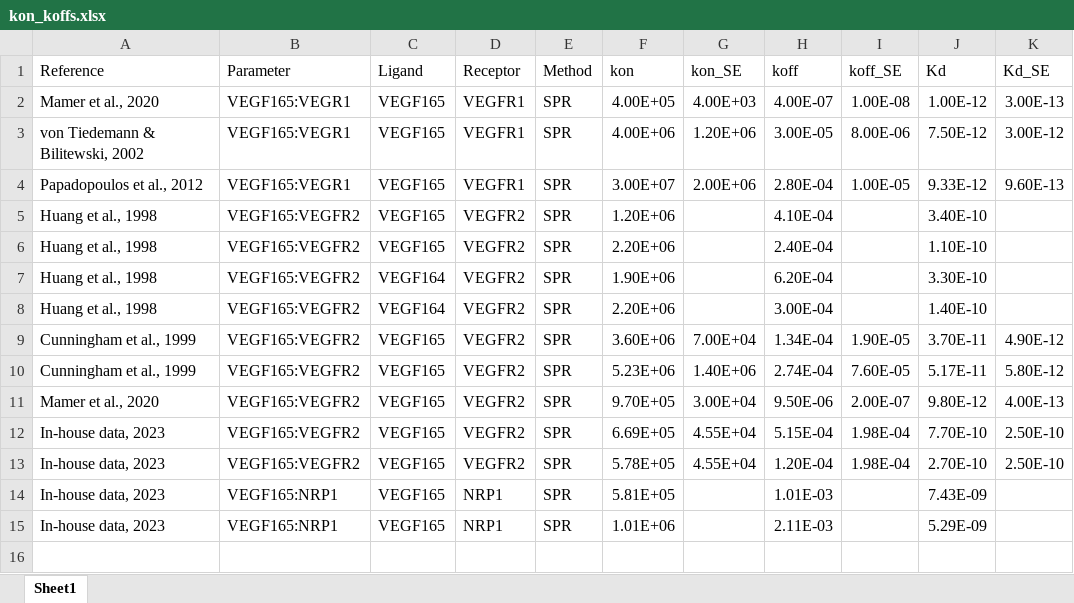
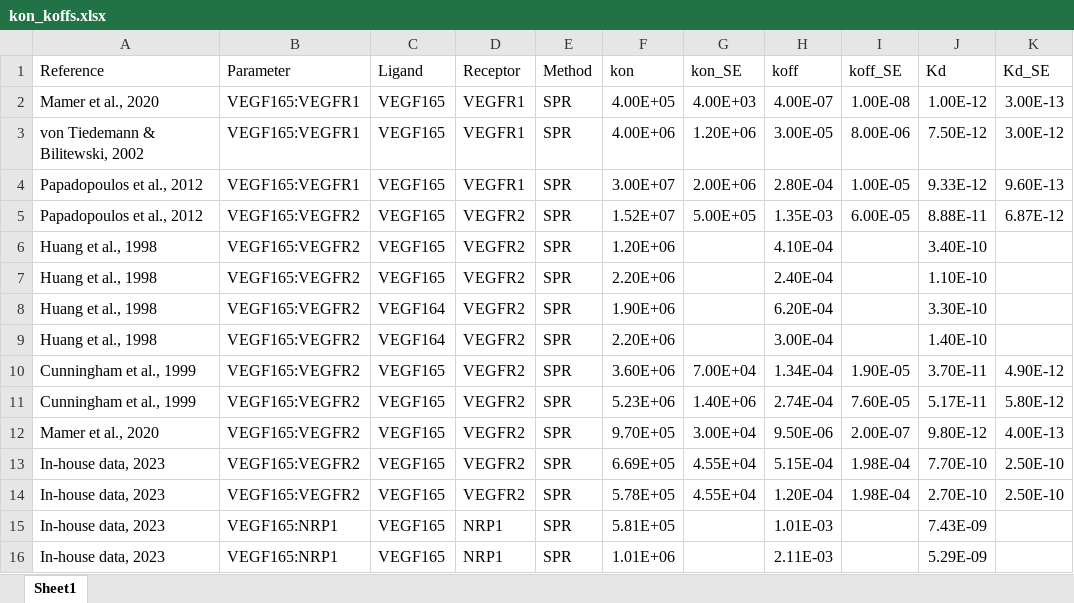
Before and after one commit to YunjeongLee/meta-analysis-for-VEGF-signaling, an Excel workbook: data/kon_koffs.xlsx, sheet Sheet1, drawn as a sheet; values as stored, in another font and other column widths than the file's, no borders; the diff names each change by its address in the sheet, - before the commit and + after, or states it on an @@ line.

Commit message:
Update kon_koffs.xlsx

```diff
--- a/data/kon_koffs.xlsx (sheet Sheet1)
+++ b/data/kon_koffs.xlsx (sheet Sheet1)
-B2:B4 (Parameter): VEGF165:VEGR1
+B2:B4 (Parameter): VEGF165:VEGFR1
+row 5: Papadopoulos et al., 2012 | VEGF165:VEGFR2 | VEGF165 | VEGFR2 | SPR | 1.52E+07 | 5.00E+05 | 1.35E-03 | 6.00E-05 | 8.88E-11 | 6.87E-12
```
